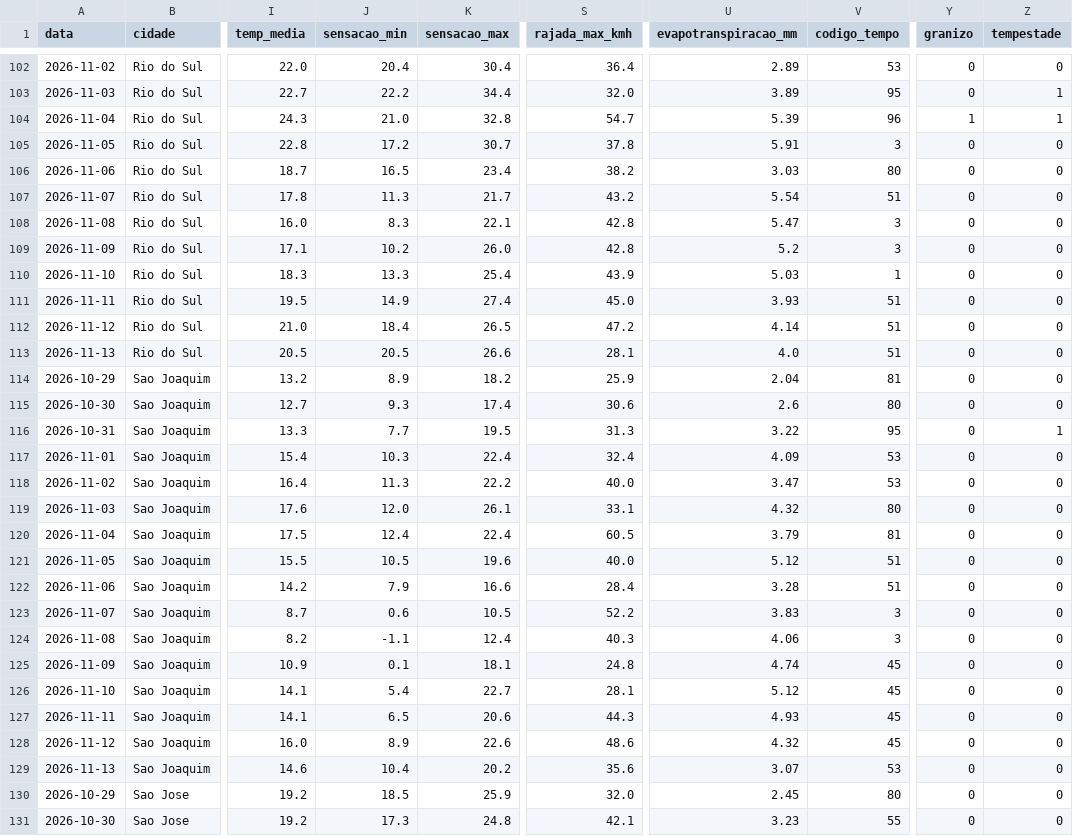
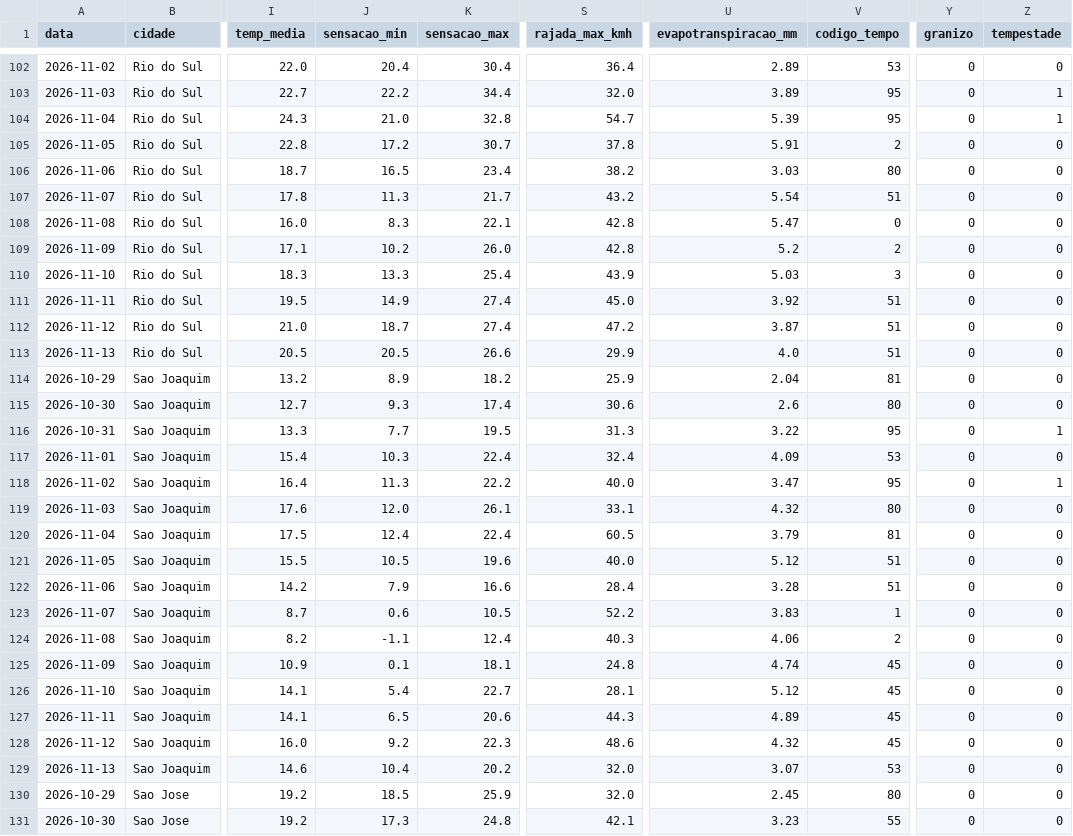
Before and after one commit to augluiz/vcz-site, a CSV file: ceasa_dashboard/dados/clima_sc_previsao.csv, drawn as a sheet; only a part is shown, gaps mark what is left out; the diff covers the shown part only; the diff names each change by its address in the sheet, - before the commit and + after, or states it on an @@ line.

```diff
--- a/ceasa_dashboard/dados/clima_sc_previsao.csv
+++ b/ceasa_dashboard/dados/clima_sc_previsao.csv
-V104 (codigo_tempo): 96
+V104 (codigo_tempo): 95
-Y104 (granizo): 1
+Y104 (granizo): 0
-V105 (codigo_tempo): 3
+V105 (codigo_tempo): 2
-V108 (codigo_tempo): 3
+V108 (codigo_tempo): 0
-V109 (codigo_tempo): 3
+V109 (codigo_tempo): 2
-V110 (codigo_tempo): 1
+V110 (codigo_tempo): 3
-U111 (evapotranspiracao_mm): 3.93
+U111 (evapotranspiracao_mm): 3.92
-J112 (sensacao_min): 18.4
+J112 (sensacao_min): 18.7
-K112 (sensacao_max): 26.5
+K112 (sensacao_max): 27.4
-U112 (evapotranspiracao_mm): 4.14
+U112 (evapotranspiracao_mm): 3.87
-S113 (rajada_max_kmh): 28.1
+S113 (rajada_max_kmh): 29.9
-V118 (codigo_tempo): 53
+V118 (codigo_tempo): 95
-Z118 (tempestade): 0
+Z118 (tempestade): 1
-V123 (codigo_tempo): 3
+V123 (codigo_tempo): 1
-V124 (codigo_tempo): 3
+V124 (codigo_tempo): 2
-U127 (evapotranspiracao_mm): 4.93
+U127 (evapotranspiracao_mm): 4.89
-J128 (sensacao_min): 8.9
+J128 (sensacao_min): 9.2
-K128 (sensacao_max): 22.6
+K128 (sensacao_max): 22.3
-S129 (rajada_max_kmh): 35.6
+S129 (rajada_max_kmh): 32.0
```
Also changed, not shown: 52 edited cells elsewhere in this file.
